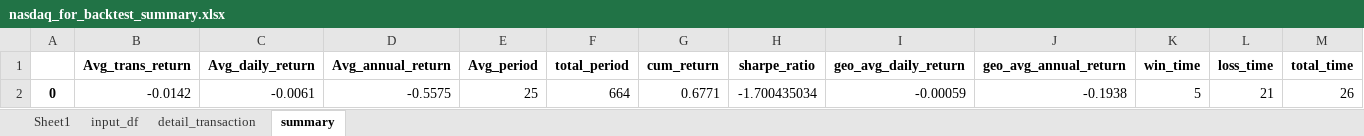
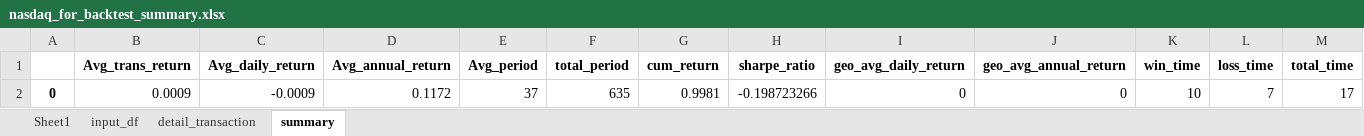
Before and after one commit to stevenchen521/quant_ml, an Excel workbook: back_testing/summary_excel/nasdaq_for_backtest_summary.xlsx, sheet summary, drawn as a sheet; only a part is shown; values as stored, in another font and other column widths than the file's, no borders; removed rows and columns are numbered as before the commit, all else as after; rows hold the shown columns only; the diff names each change by its address in the sheet, - before the commit and + after, or states it on an @@ line.

```diff
--- a/back_testing/summary_excel/nasdaq_for_backtest_summary.xlsx (sheet summary)
+++ b/back_testing/summary_excel/nasdaq_for_backtest_summary.xlsx (sheet summary)
-row 2: 0 | -0.0142 | -0.0061 | -0.5575 | 25 | 664 | 0.6771 | -1.700435034 | -0.00059 | -0.1938 | 5 | 21 | 26
+row 2: 0 | 0.0009 | -0.0009 | 0.1172 | 37 | 635 | 0.9981 | -0.198723266 | 0 | 0 | 10 | 7 | 17
```
Also changed, not shown: sheet detail_transaction, 6 other files.
